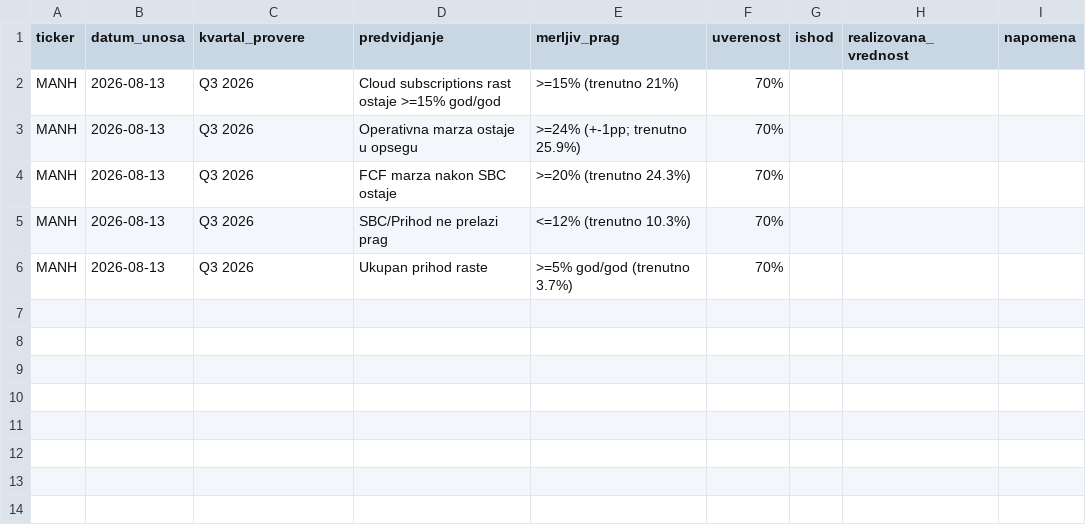
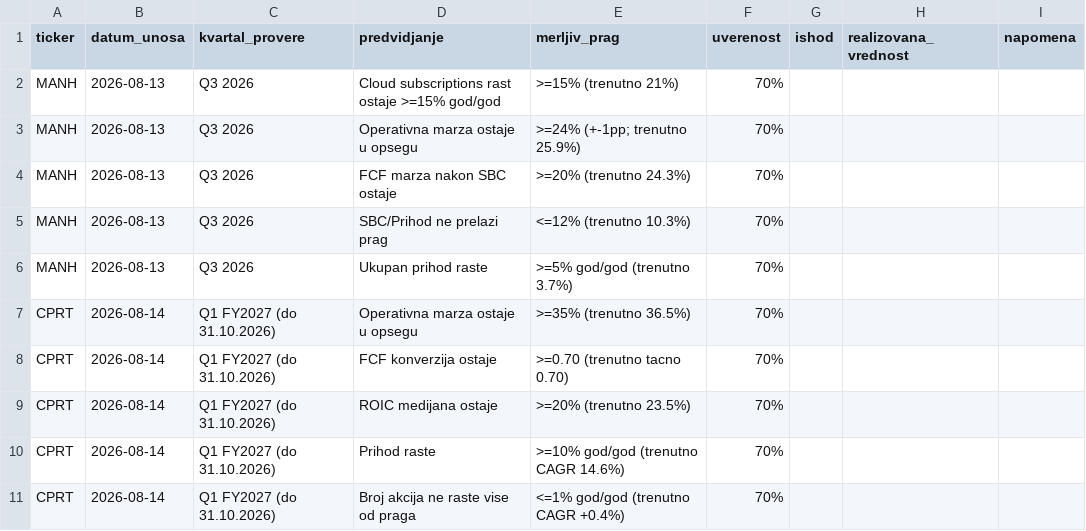
Before and after one commit to dragangojkovic/stock-lab, a CSV file: data/predvidjanja.csv, drawn as a sheet; the diff names each change by its address in the sheet, - before the commit and + after, or states it on an @@ line.

Commit message:
CPRT: odluka - ULAZI U PAPER PORTFOLIO (2026-08-14, 31.61, 1/10 satelita) - prva kontrolna pozicija bez ograde

```diff
--- a/data/predvidjanja.csv
+++ b/data/predvidjanja.csv
+row 7: CPRT | 2026-08-14 | Q1 FY2027 (do 31.10.2026) | Operativna marza ostaje u opsegu | >=35% (trenutno 36.5%) | 70%
+row 8: CPRT | 2026-08-14 | Q1 FY2027 (do 31.10.2026) | FCF konverzija ostaje | >=0.70 (trenutno tacno 0.70) | 70%
+row 9: CPRT | 2026-08-14 | Q1 FY2027 (do 31.10.2026) | ROIC medijana ostaje | >=20% (trenutno 23.5%) | 70%
+row 10: CPRT | 2026-08-14 | Q1 FY2027 (do 31.10.2026) | Prihod raste | >=10% god/god (trenutno CAGR 14.6%) | 70%
+row 11: CPRT | 2026-08-14 | Q1 FY2027 (do 31.10.2026) | Broj akcija ne raste vise od praga | <=1% god/god (trenutno CAGR +0.4%) | 70%
```
Also changed, not shown: data/positions.csv, 1 other file.
